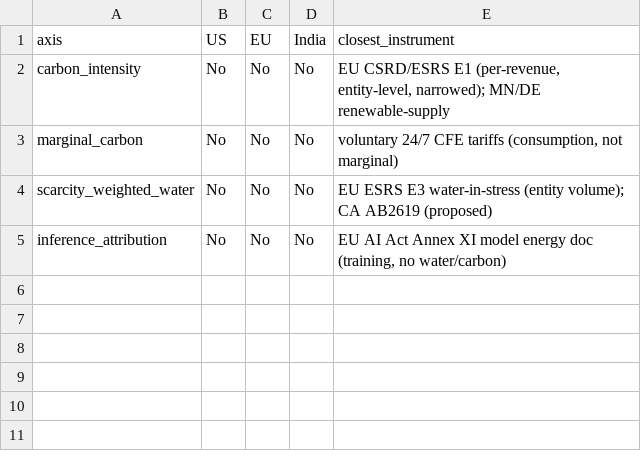
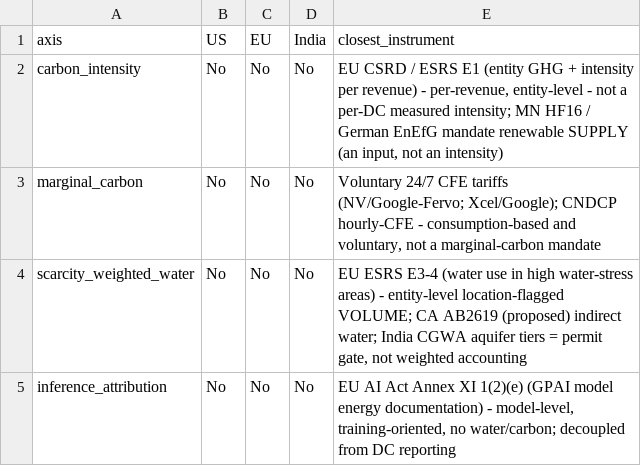
Before and after one commit to energyclimaterp-paper/counterfactual-policy, a CSV file: dcfootprint/results/regulation_matrix.csv, drawn as a sheet.

```diff
--- a/dcfootprint/results/regulation_matrix.csv
+++ b/dcfootprint/results/regulation_matrix.csv
@@ -1,5 +1,5 @@
 axis,US,EU,India,closest_instrument
-carbon_intensity,No,No,No,"EU CSRD/ESRS E1 (per-revenue, entity-level, narrowed); MN/DE renewable-supply"
-marginal_carbon,No,No,No,"voluntary 24/7 CFE tariffs (consumption, not marginal)"
-scarcity_weighted_water,No,No,No,EU ESRS E3 water-in-stress (entity volume); CA AB2619 (proposed)
-inference_attribution,No,No,No,"EU AI Act Annex XI model energy doc (training, no water/carbon)"
+carbon_intensity,No,No,No,"EU CSRD / ESRS E1 (entity GHG + intensity per revenue) - per-revenue, entity-level - not a per-DC measured intensity; MN HF16 / German EnEfG mandate renewable SUPPLY (an input, not an intensity)"
+marginal_carbon,No,No,No,"Voluntary 24/7 CFE tariffs (NV/Google-Fervo; Xcel/Google); CNDCP hourly-CFE - consumption-based and voluntary, not a marginal-carbon mandate"
+scarcity_weighted_water,No,No,No,"EU ESRS E3-4 (water use in high water-stress areas) - entity-level location-flagged VOLUME; CA AB2619 (proposed) indirect water; India CGWA aquifer tiers = permit gate, not weighted accounting"
+inference_attribution,No,No,No,"EU AI Act Annex XI 1(2)(e) (GPAI model energy documentation) - model-level, training-oriented, no water/carbon; decoupled from DC reporting"
```
Also changed, not shown: dcfootprint/results/regulation_constraints_cited.csv, 9 other files.
